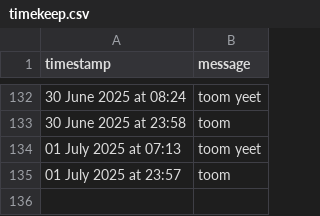
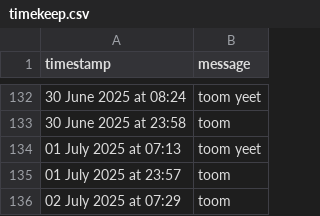
Before and after one commit to tmorg46/tmorg46.github.io, a CSV file: timekeep.csv, drawn as a sheet; only a part is shown, gaps mark what is left out; the diff names each change by its address in the sheet, - before the commit and + after, or states it on an @@ line.

Commit message:
Append SMS message: 02 July 2025 at 07:29

```diff
--- a/timekeep.csv
+++ b/timekeep.csv
+row 136: 02 July 2025 at 07:29 | toom
```
